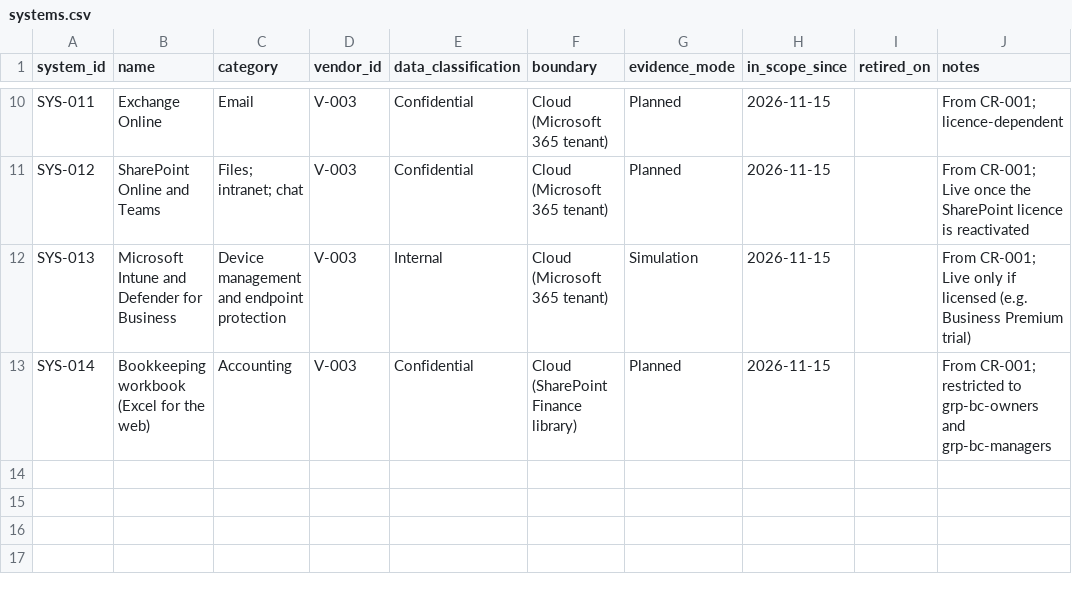
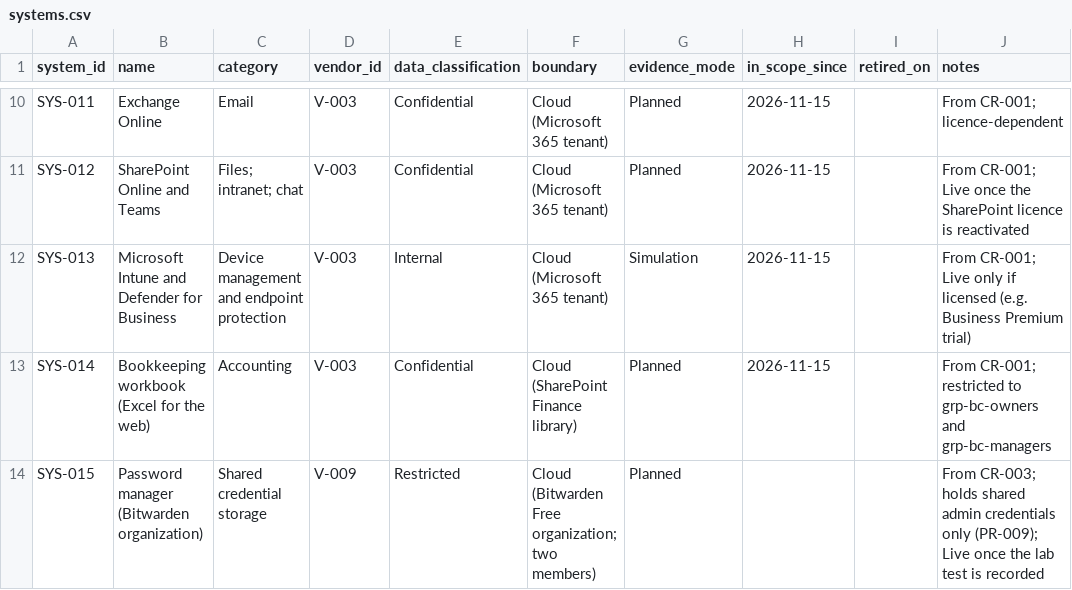
Before and after one commit to MgnCoding2020/grc-paper-project-coffee-shop, a CSV file: 00-company-profile/org/systems.csv, drawn as a sheet; only a part is shown, gaps mark what is left out; the diff names each change by its address in the sheet, - before the commit and + after, or states it on an @@ line.

```diff
--- a/00-company-profile/org/systems.csv
+++ b/00-company-profile/org/systems.csv
+row 14: SYS-015 | Password manager (Bitwarden organization) | Shared credential storage | V-009 | Restricted | Cloud (Bitwarden Free organization; two members) | Planned |  |  | From CR-003; holds shared admin credentials only (PR-009); Live once the lab test is recorded
```
Also changed, not shown: 00-company-profile/org/people.csv, 00-company-profile/org/vendors.csv, 19 other files.
